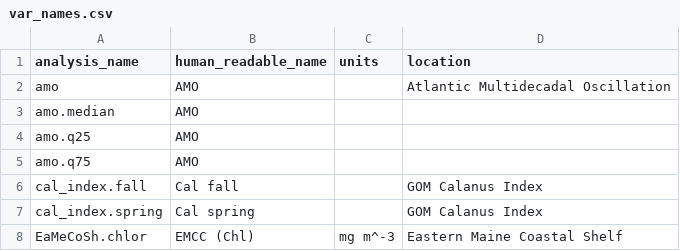
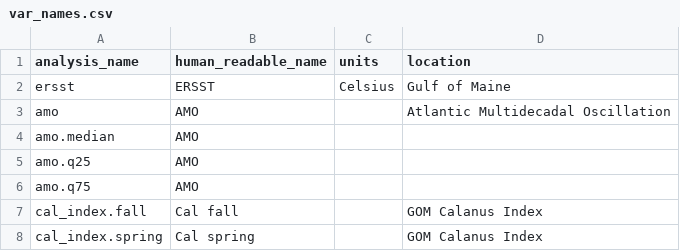
Before and after one commit to BigelowLab/gom-series, a CSV file: data/variables/var_names.csv, drawn as a sheet; only a part is shown; the shorter side is filled out with more unchanged rows.

```diff
--- a/data/variables/var_names.csv
+++ b/data/variables/var_names.csv
@@ -1,2 +1,3 @@
 analysis_name,human_readable_name,units,location
+ersst, ERSST, Celsius, Gulf of Maine
 amo,AMO,,Atlantic Multidecadal Oscillation
```
Also changed, not shown: data/variables/all_vars.csv, 13 other files.
